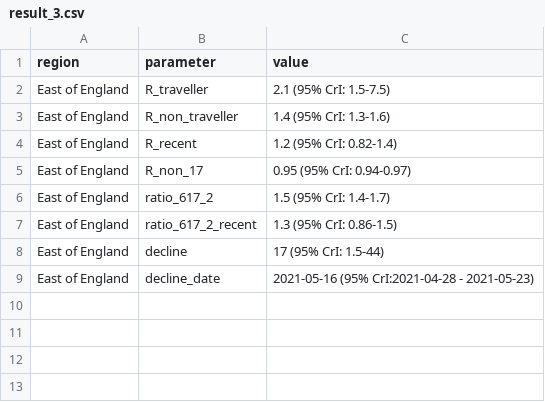
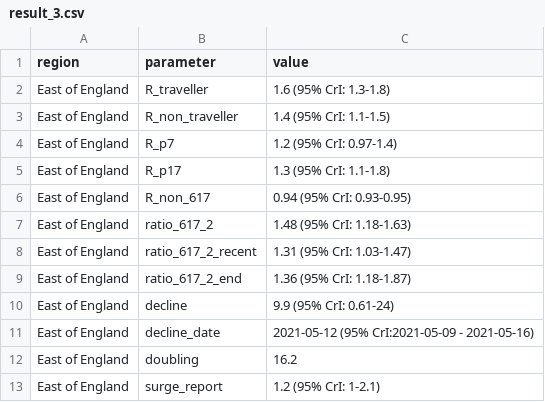
Before and after one commit to adamkucharski/covid-import-model, a CSV file: outputs/result_3.csv, drawn as a sheet.

```diff
--- a/outputs/result_3.csv
+++ b/outputs/result_3.csv
@@ -1,9 +1,13 @@
 region,parameter,value
-East of England,R_traveller,2.1 (95% CrI: 1.5-7.5)
-East of England,R_non_traveller,1.4 (95% CrI: 1.3-1.6)
-East of England,R_recent,1.2 (95% CrI: 0.82-1.4)
-East of England,R_non_17,0.95 (95% CrI: 0.94-0.97)
-East of England,ratio_617_2,1.5 (95% CrI: 1.4-1.7)
-East of England,ratio_617_2_recent,1.3 (95% CrI: 0.86-1.5)
-East of England,decline,17 (95% CrI: 1.5-44)
-East of England,decline_date,2021-05-16 (95% CrI:2021-04-28 - 2021-05-23)
+East of England,R_traveller,1.6 (95% CrI: 1.3-1.8)
+East of England,R_non_traveller,1.4 (95% CrI: 1.1-1.5)
+East of England,R_p7,1.2 (95% CrI: 0.97-1.4)
+East of England,R_p17,1.3 (95% CrI: 1.1-1.8)
+East of England,R_non_617,0.94 (95% CrI: 0.93-0.95)
+East of England,ratio_617_2,1.48 (95% CrI: 1.18-1.63)
+East of England,ratio_617_2_recent,1.31 (95% CrI: 1.03-1.47)
+East of England,ratio_617_2_end,1.36 (95% CrI: 1.18-1.87)
+East of England,decline,9.9 (95% CrI: 0.61-24)
+East of England,decline_date,2021-05-12 (95% CrI:2021-05-09 - 2021-05-16)
+East of England,doubling,16.2
+East of England,surge_report,1.2 (95% CrI: 1-2.1)
```
Also changed, not shown: outputs/Table_R_outputs.csv, outputs/result_4.csv, 19 other files.
